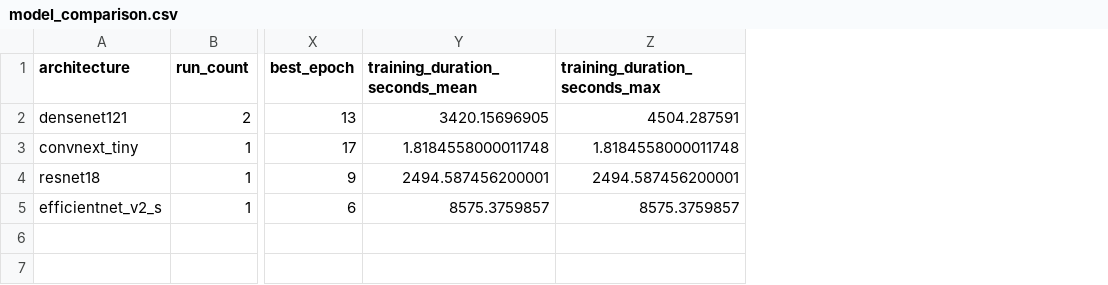
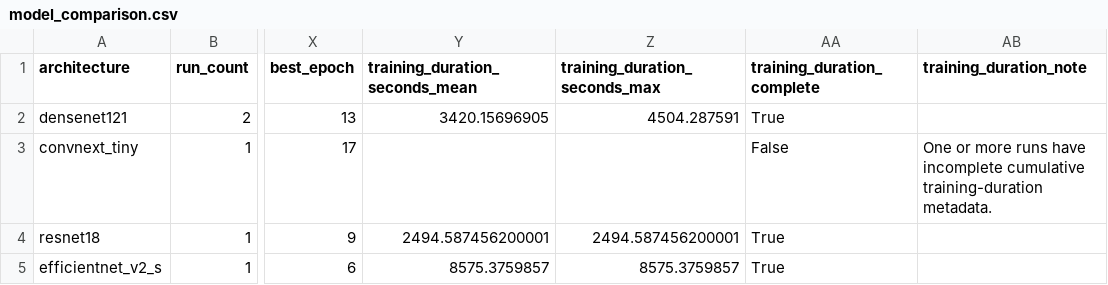
Before and after one commit to OmiVibes/Brain-Tumor-Detection-using-CNN, a CSV file: artifacts/model_comparison/model_comparison.csv, drawn as a sheet; only a part is shown, gaps mark what is left out; the diff names each change by its address in the sheet, - before the commit and + after, or states it on an @@ line.

```diff
--- a/artifacts/model_comparison/model_comparison.csv
+++ b/artifacts/model_comparison/model_comparison.csv
+column AA (training_duration_complete), rows 2-5: True | False | True | True
+column AB (training_duration_note), row 3: One or more runs have incomplete cumulative training-duration metadata.
-Y3 (training_duration_seconds_mean): 1.8184558000011748
+Y3 (training_duration_seconds_mean): (empty)
-Z3 (training_duration_seconds_max): 1.8184558000011748
+Z3 (training_duration_seconds_max): (empty)
```
Also changed, not shown: artifacts/model_comparison/model_runs.csv, 20 other files.
